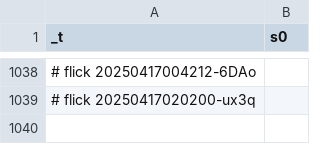
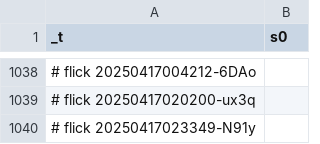
Before and after one commit to abikesa/simulacrum, a CSV file: kitabo/ensi/nis/App/assets/csv/s0 - Copy.csv, drawn as a sheet; only a part is shown, gaps mark what is left out; the diff names each change by its address in the sheet, - before the commit and + after, or states it on an @@ line.

Commit message:
kitabo/ensi/nis/App/assets/csv/s0 - Copy.csv

```diff
--- a/kitabo/ensi/nis/App/assets/csv/s0 - Copy.csv
+++ b/kitabo/ensi/nis/App/assets/csv/s0 - Copy.csv
+row 1040: # flick 20250417023349-N91y
```
